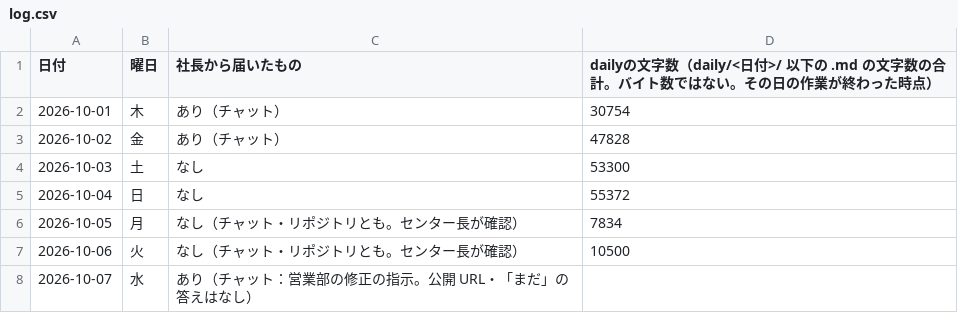
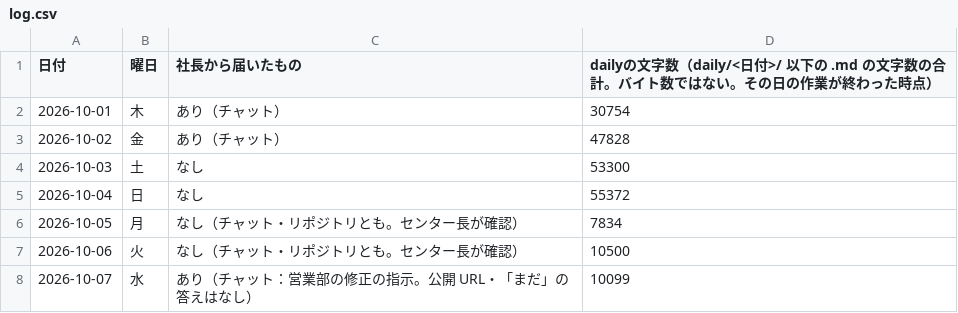
Before and after one commit to dool-user/admin, a CSV file: callcenter/note/daily/log.csv, drawn as a sheet.

```diff
--- a/callcenter/note/daily/log.csv
+++ b/callcenter/note/daily/log.csv
@@ -7,2 +7,2 @@
 2026-10-06,火,なし（チャット・リポジトリとも。センター長が確認）,10500
-2026-10-07,水,あり（チャット：営業部の修正の指示。公開 URL・「まだ」の答えはなし）,
+2026-10-07,水,あり（チャット：営業部の修正の指示。公開 URL・「まだ」の答えはなし）,10099
```
Also changed, not shown: 3 other files.
